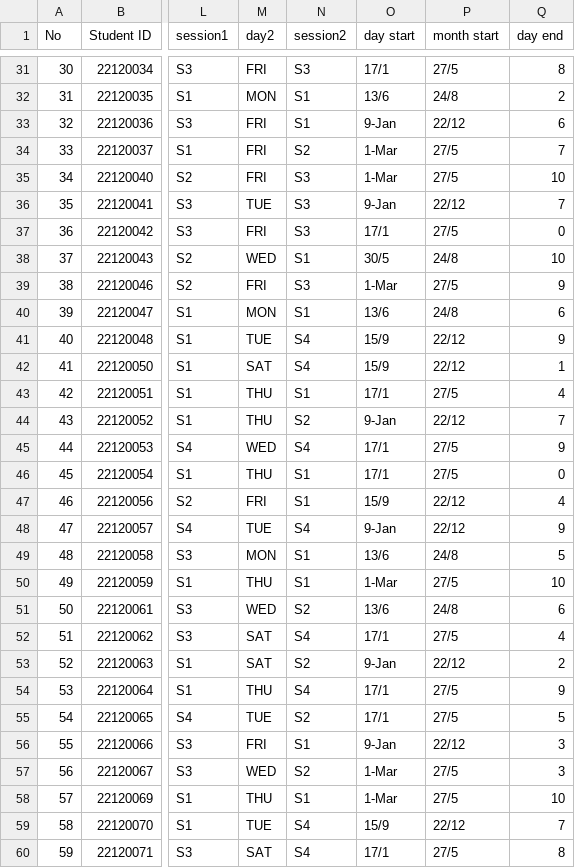
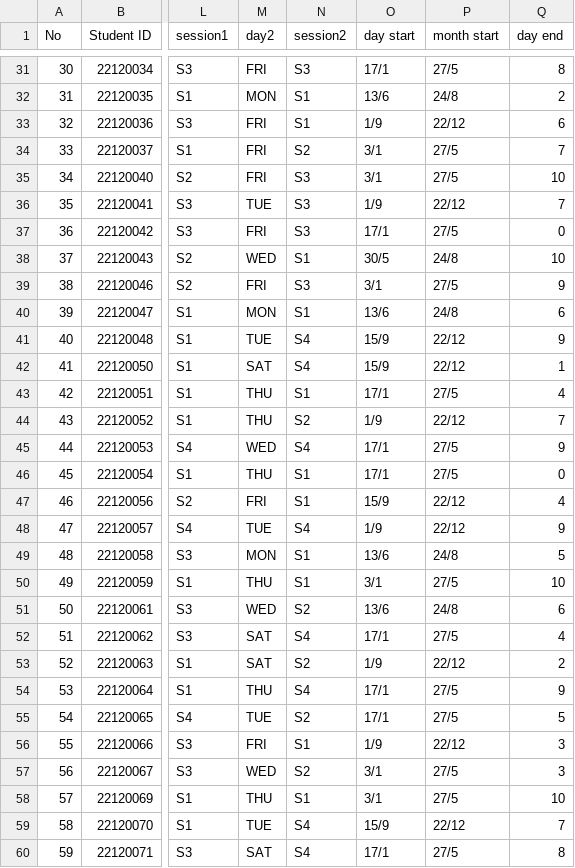
Before and after one commit to nayud21/Course-Management-System, a CSV file: CourseManagementSystem/Stucourses.csv, drawn as a sheet; only a part is shown, gaps mark what is left out; the diff covers the shown part only; the diff names each change by its address in the sheet, - before the commit and + after, or states it on an @@ line.

```diff
--- a/CourseManagementSystem/Stucourses.csv
+++ b/CourseManagementSystem/Stucourses.csv
-O33 (day start): 9-Jan
+O33 (day start): 1/9
-O34:O35 (day start): 1-Mar
+O34:O35 (day start): 3/1
-O36 (day start): 9-Jan
+O36 (day start): 1/9
-O39 (day start): 1-Mar
+O39 (day start): 3/1
-O44 (day start): 9-Jan
+O44 (day start): 1/9
-O48 (day start): 9-Jan
+O48 (day start): 1/9
-O50 (day start): 1-Mar
+O50 (day start): 3/1
-O53 (day start): 9-Jan
+O53 (day start): 1/9
-O56 (day start): 9-Jan
+O56 (day start): 1/9
-O57:O58 (day start): 1-Mar
+O57:O58 (day start): 3/1
```
Also changed, not shown: 14 edited cells elsewhere in this file, CourseManagementSystem/Students.csv, 15 other files.
